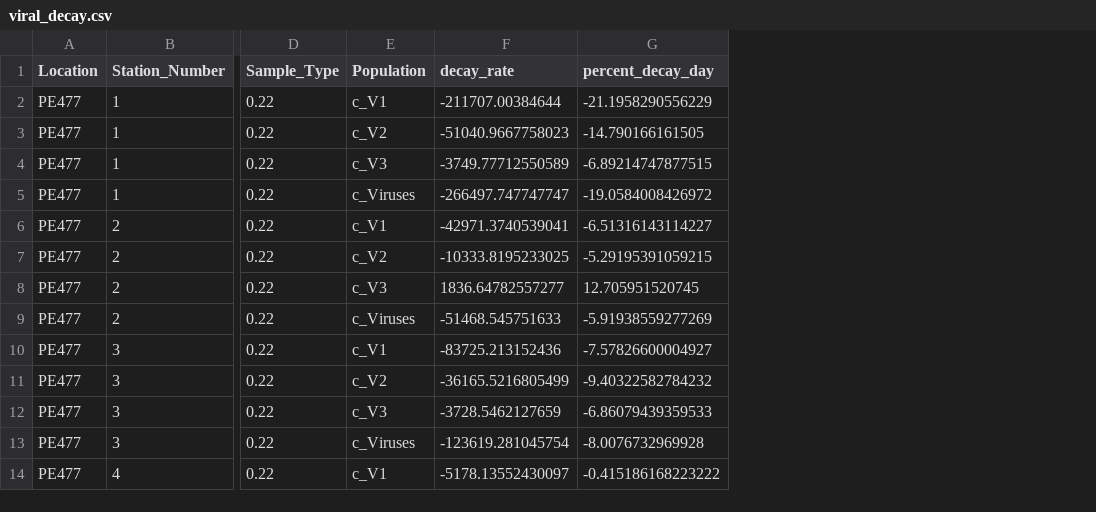
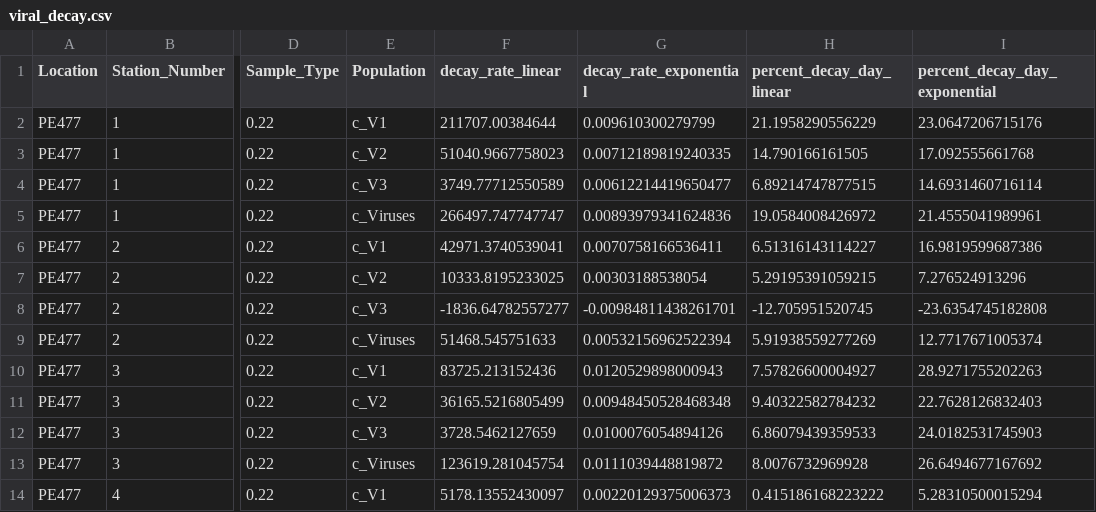
Before and after one commit to mdhishamshaikh/PE477_PE486_Viral_Production, a CSV file: results/viral_decay.csv, drawn as a sheet; only a part is shown, gaps mark what is left out; removed rows and columns are numbered as before the commit, all else as after; the diff names each change by its address in the sheet, - before the commit and + after, or states it on an @@ line.

```diff
--- a/results/viral_decay.csv
+++ b/results/viral_decay.csv
-column F (decay_rate), rows 2-14: -211707.00384644 | -51040.9667758023 | -3749.77712550589 | -266497.747747747 | -42971.3740539041 | -10333.8195233025 | 1836.64782557277 | -51468.545751633 | -83725.213152436 | -36165.5216805499 | -3728.5462127659 | -123619.281045754 | -5178.13552430097
-column G (percent_decay_day), rows 2-14: -21.1958290556229 | -14.790166161505 | -6.89214747877515 | -19.0584008426972 | -6.51316143114227 | -5.29195391059215 | 12.705951520745 | -5.91938559277269 | -7.57826600004927 | -9.40322582784232 | -6.86079439359533 | -8.0076732969928 | -0.415186168223222
+column F (decay_rate_linear), rows 2-14: 211707.00384644 | 51040.9667758023 | 3749.77712550589 | 266497.747747747 | 42971.3740539041 | 10333.8195233025 | -1836.64782557277 | 51468.545751633 | 83725.213152436 | 36165.5216805499 | 3728.5462127659 | 123619.281045754 | 5178.13552430097
+column G (decay_rate_exponential), rows 2-14: 0.009610300279799 | 0.00712189819240335 | 0.00612214419650477 | 0.00893979341624836 | 0.0070758166536411 | 0.00303188538054 | -0.00984811438261701 | 0.00532156962522394 | 0.0120529898000943 | 0.00948450528468348 | 0.0100076054894126 | 0.0111039448819872 | 0.00220129375006373
+column H (percent_decay_day_linear), rows 2-14: 21.1958290556229 | 14.790166161505 | 6.89214747877515 | 19.0584008426972 | 6.51316143114227 | 5.29195391059215 | -12.705951520745 | 5.91938559277269 | 7.57826600004927 | 9.40322582784232 | 6.86079439359533 | 8.0076732969928 | 0.415186168223222
+column I (percent_decay_day_exponential), rows 2-14: 23.0647206715176 | 17.092555661768 | 14.6931460716114 | 21.4555041989961 | 16.9819599687386 | 7.276524913296 | -23.6354745182808 | 12.7717671005374 | 28.9271755202263 | 22.7628126832403 | 24.0182531745903 | 26.6494677167692 | 5.28310500015294
```
Also changed, not shown: 17 other files.
